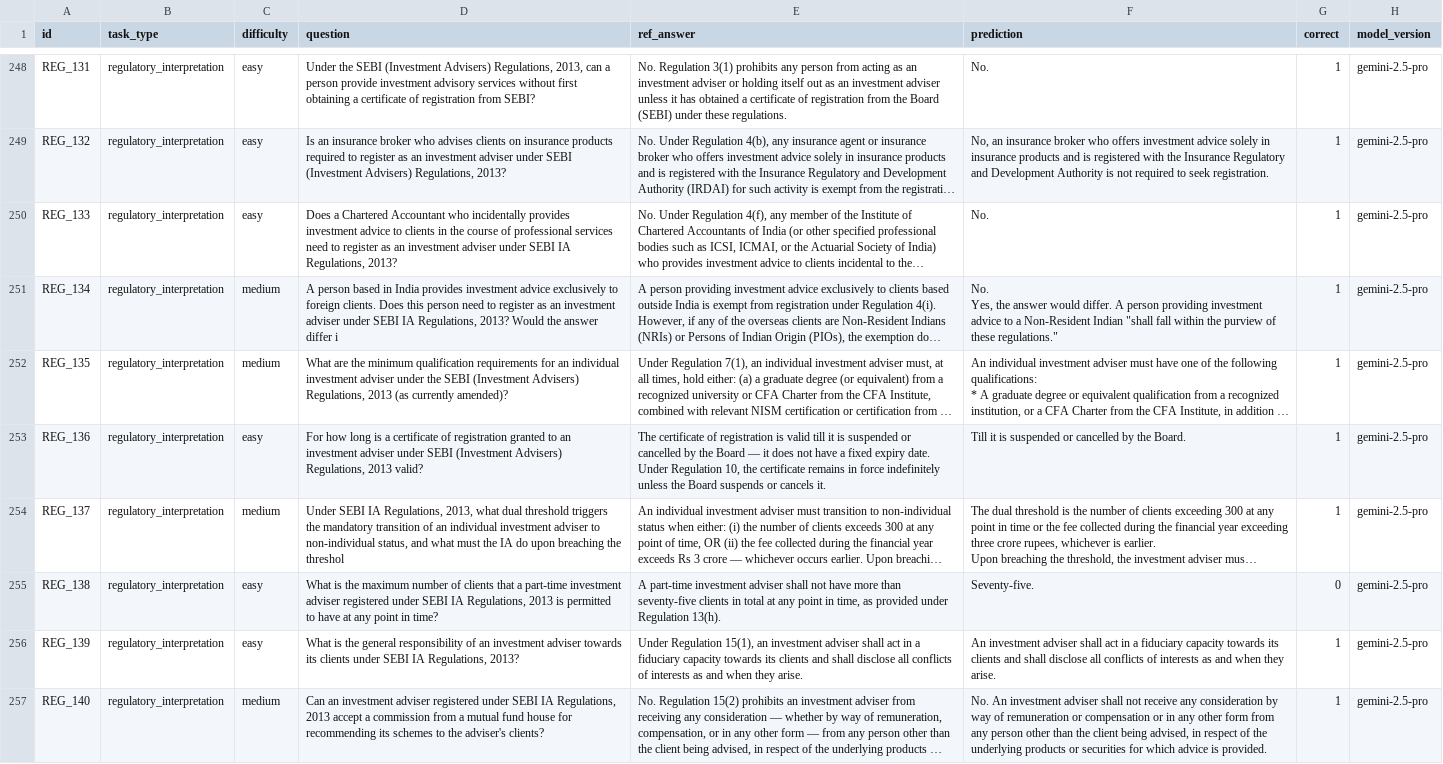
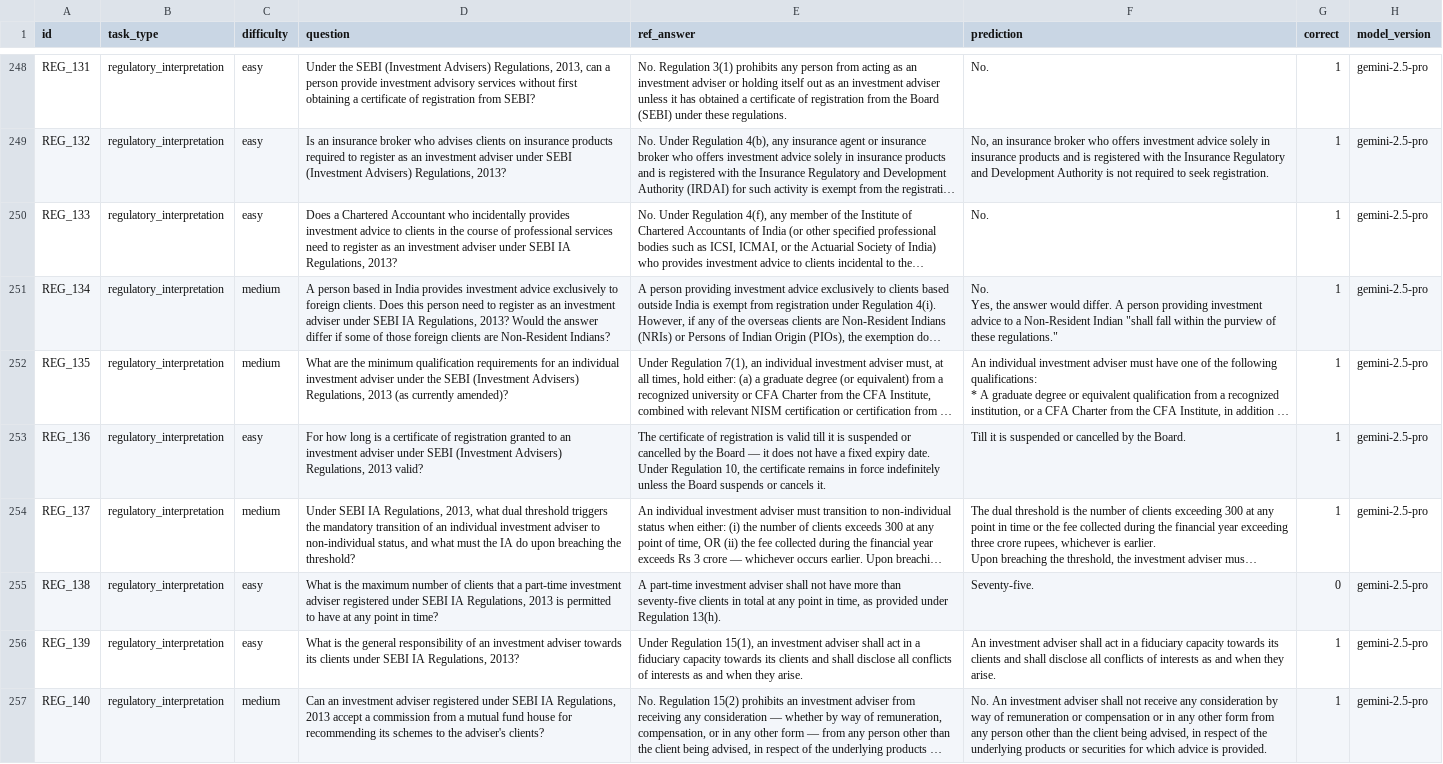
Before and after one commit to Rajveer-code/IndiaFinBench, a CSV file: evaluation/results/gemini25_pro_results.csv, drawn as a sheet; only a part is shown, gaps mark what is left out; long unchanged cells end in …; the diff covers the shown part only; the diff names each change by its address in the sheet, - before the commit and + after, or states it on an @@ line.

Commit message:
fix(eval): restore truncated question/ref_answer, requery llama3+mistral predictions
scripts/evaluate.py truncates question/ref_answer/prediction to 80/100/200
chars when logging results (never affected scoring -- score_answer() runs on
full text first, confirmed by reading the source -- but both judges read the
logged, truncated copy). Two-part fix:

Phase A (all 12 models, free): question/ref_answer restored to full text
from the dataset JSON. 100% recoverable, zero risk -- these fields are never
touched by any model call.

Phase B (LLaMA-3-8B + Mistral-7B, local Ollama, free): requeried the 67 and
133 items respectively where `prediction` itself was cut at 200 chars.
Rescored each fresh response with the identical score_answer(); updated only
where the fresh response scores identically to the original recorded
`correct` (60/67 and 122/133) -- the 18 that scored differently were left
untouched rather than paired with a `correct` value that no longer matches
what's stored, and logged plainly rather than silently resolved.

Gemini 2.5 Flash and LLaMA-3.3-70B (Groq) are NOT fixed here: both API keys
in .env are dead (confirmed by testing all 14 Gemini keys individually and
the Groq key -- "API key not valid"/"Invalid API Key", not a code bug).
107 and 66 items respectively remain truncated pending fresh keys.

Found and fixed two infrastructure bugs while building this:
- Avast's HTTPS-scanning antivirus feature intercepts TLS with its own root
  cert, which Python doesn't trust even though Windows does (browsers work
  fine via the OS trust store). First attempt silently returned "FAIL: SSL...
  certificate verify failed" for every Gemini call, which the script's
  original flip-safety-check caught (never overwrote `correct`) but still
  let 12 rows get corrupted with FAIL-text predictions before the pattern
  was recognized (all flips going the same direction, 96/96, when real
  model variance flips both ways) and reverted. Fixed properly with
  `truststore` (uses the OS-native cert store) rather than weakening TLS
  verification.
- llama3/mistral were no longer pulled locally (swapped out earlier this
  session for gemma3/phi4-mini/qwen3) -- re-pulled as llama3:8b/mistral:7b
  and aliased to :latest to match evaluate.py's bare model_id lookups.

```diff
--- a/evaluation/results/gemini25_pro_results.csv
+++ b/evaluation/results/gemini25_pro_results.csv
-D251 (question): …answer differ i
+D251 (question): …answer differ if some of those foreign clients are Non-Resident Indians?
-D254 (question): …breaching the threshol
+D254 (question): …breaching the threshold?
```
Also changed, not shown: 84 edited cells elsewhere in this file, annotation/judge_audit/adjudication_sheet.csv, 38 other files.
